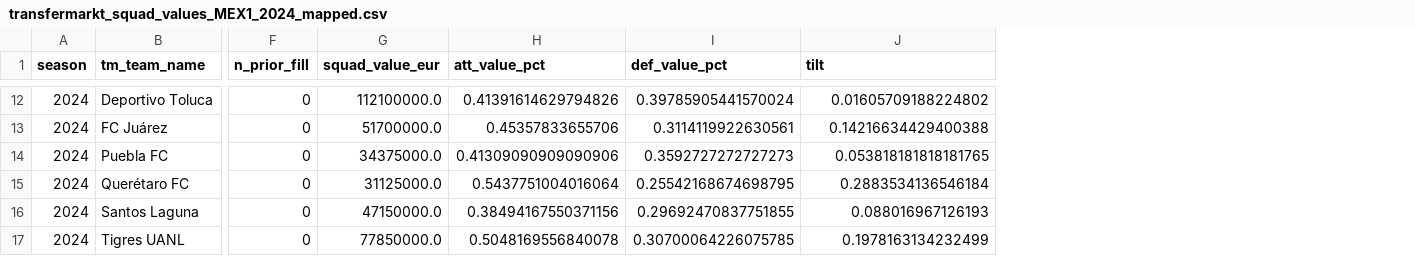
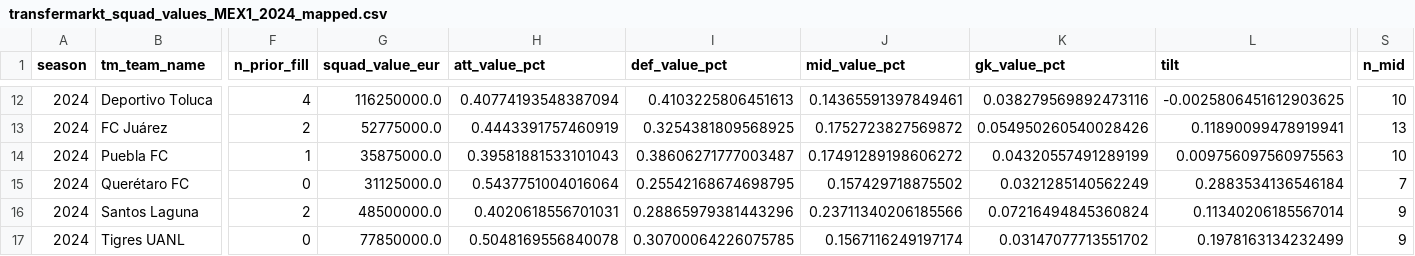
Before and after one commit to RyanG73/MLS, a CSV file: data/transfermarkt_squad_values_MEX1_2024_mapped.csv, drawn as a sheet; only a part is shown, gaps mark what is left out; addresses are those after the commit; the diff covers the shown part only; the diff names each change by its address in the sheet, - before the commit and + after, or states it on an @@ line.

```diff
--- a/data/transfermarkt_squad_values_MEX1_2024_mapped.csv
+++ b/data/transfermarkt_squad_values_MEX1_2024_mapped.csv
+column J (mid_value_pct), rows 12-17: 0.14365591397849461 | 0.1752723827569872 | 0.17491289198606272 | 0.157429718875502 | 0.23711340206185566 | 0.1567116249197174
+column K (gk_value_pct), rows 12-17: 0.038279569892473116 | 0.054950260540028426 | 0.04320557491289199 | 0.0321285140562249 | 0.07216494845360824 | 0.03147077713551702
+column S (n_mid), rows 12-17: 10 | 13 | 10 | 7 | 9 | 9
-F12 (n_prior_fill): 0
+F12 (n_prior_fill): 4
-G12 (squad_value_eur): 112100000.0
+G12 (squad_value_eur): 116250000.0
-H12 (att_value_pct): 0.41391614629794826
+H12 (att_value_pct): 0.40774193548387094
-I12 (def_value_pct): 0.39785905441570024
+I12 (def_value_pct): 0.4103225806451613
-L12 (tilt): 0.01605709188224802
+L12 (tilt): -0.0025806451612903625
-F13 (n_prior_fill): 0
+F13 (n_prior_fill): 2
-G13 (squad_value_eur): 51700000.0
+G13 (squad_value_eur): 52775000.0
-H13 (att_value_pct): 0.45357833655706
+H13 (att_value_pct): 0.4443391757460919
-I13 (def_value_pct): 0.3114119922630561
+I13 (def_value_pct): 0.3254381809568925
-L13 (tilt): 0.14216634429400388
+L13 (tilt): 0.11890099478919941
-F14 (n_prior_fill): 0
+F14 (n_prior_fill): 1
-G14 (squad_value_eur): 34375000.0
+G14 (squad_value_eur): 35875000.0
-H14 (att_value_pct): 0.41309090909090906
+H14 (att_value_pct): 0.39581881533101043
-I14 (def_value_pct): 0.3592727272727273
+I14 (def_value_pct): 0.38606271777003487
-L14 (tilt): 0.053818181818181765
+L14 (tilt): 0.009756097560975563
-F16 (n_prior_fill): 0
+F16 (n_prior_fill): 2
-G16 (squad_value_eur): 47150000.0
+G16 (squad_value_eur): 48500000.0
-H16 (att_value_pct): 0.38494167550371156
+H16 (att_value_pct): 0.4020618556701031
-I16 (def_value_pct): 0.29692470837751855
+I16 (def_value_pct): 0.28865979381443296
-L16 (tilt): 0.088016967126193
+L16 (tilt): 0.11340206185567014
```
Also changed, not shown: 69 edited cells elsewhere in this file, data/transfermarkt_squad_values_2026_mapped.csv, data/transfermarkt_squad_values_GB1_2026_mapped.csv, 1 other file.
